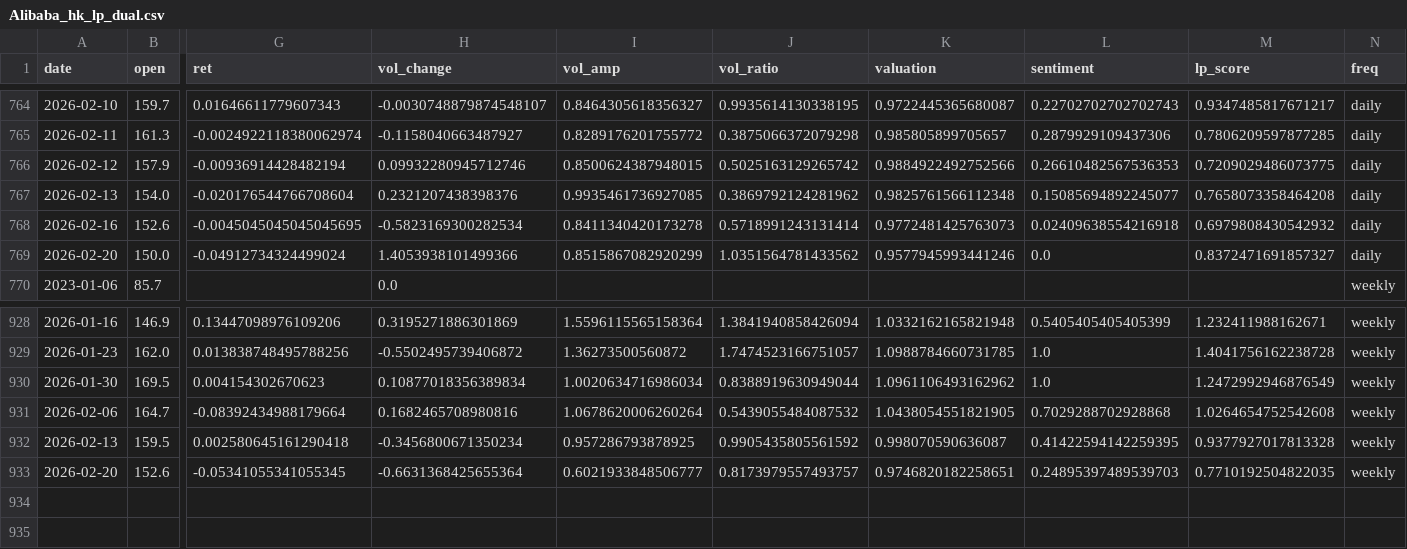
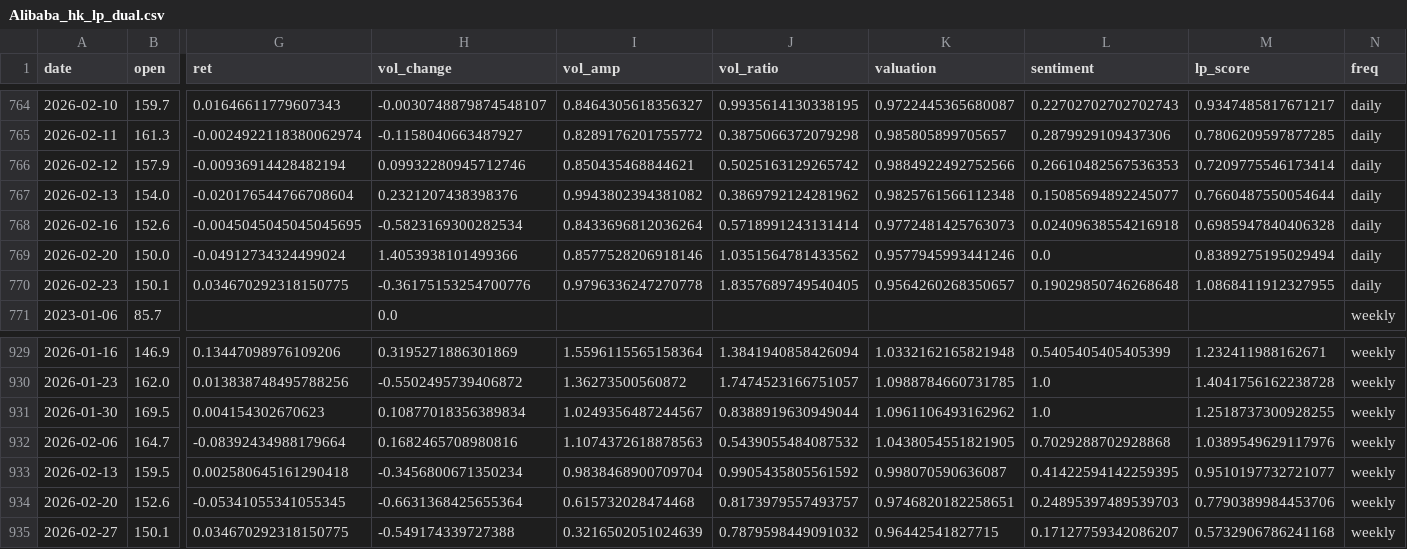
Before and after one commit to CMUJIN/liquidity-premium-monitor, a CSV file: docs/Alibaba/Alibaba_hk_lp_dual.csv, drawn as a sheet; only a part is shown, gaps mark what is left out; addresses are those after the commit; rows hold the shown columns only; the diff names each change by its address in the sheet, - before the commit and + after, or states it on an @@ line.

```diff
--- a/docs/Alibaba/Alibaba_hk_lp_dual.csv
+++ b/docs/Alibaba/Alibaba_hk_lp_dual.csv
-I766 (vol_amp): 0.8500624387948015
+I766 (vol_amp): 0.850435468844621
-M766 (lp_score): 0.7209029486073775
+M766 (lp_score): 0.7209775546173414
-I767 (vol_amp): 0.9935461736927085
+I767 (vol_amp): 0.9943802394381082
-M767 (lp_score): 0.7658073358464208
+M767 (lp_score): 0.7660487550054644
-I768 (vol_amp): 0.8411340420173278
+I768 (vol_amp): 0.8433696812036264
-M768 (lp_score): 0.6979808430542932
+M768 (lp_score): 0.6985947840406328
-I769 (vol_amp): 0.8515867082920299
+I769 (vol_amp): 0.8577528206918146
-M769 (lp_score): 0.8372471691857327
+M769 (lp_score): 0.8389275195029494
+row 770: 2026-02-23 | 150.1 | 0.034670292318150775 | -0.36175153254700776 | 0.9796336247270778 | 1.8357689749540405 | 0.9564260268350657 | 0.19029850746268648 | 1.0868411912327955 | daily
-I931 (vol_amp): 1.0020634716986034
+I931 (vol_amp): 1.0249356487244567
-M931 (lp_score): 1.2472992946876549
+M931 (lp_score): 1.2518737300928255
-I932 (vol_amp): 1.0678620006260264
+I932 (vol_amp): 1.1074372618878563
-M932 (lp_score): 1.0264654752542608
+M932 (lp_score): 1.0389549629117976
-I933 (vol_amp): 0.957286793878925
+I933 (vol_amp): 0.9838468900709704
-M933 (lp_score): 0.9377927017813328
+M933 (lp_score): 0.9510197732721077
-I934 (vol_amp): 0.6021933848506777
+I934 (vol_amp): 0.615732028474468
-M934 (lp_score): 0.7710192504822035
+M934 (lp_score): 0.7790389984453706
+row 935: 2026-02-27 | 150.1 | 0.034670292318150775 | -0.549174339727388 | 0.3216502051024639 | 0.7879598449091032 | 0.96442541827715 | 0.17127759342086207 | 0.5732906786241168 | weekly
```
Also changed, not shown: docs/Haikong/Haikong_hk_lp_dual.csv, docs/Haiyou/Haiyou_hk_lp_dual.csv, 15 other files.
